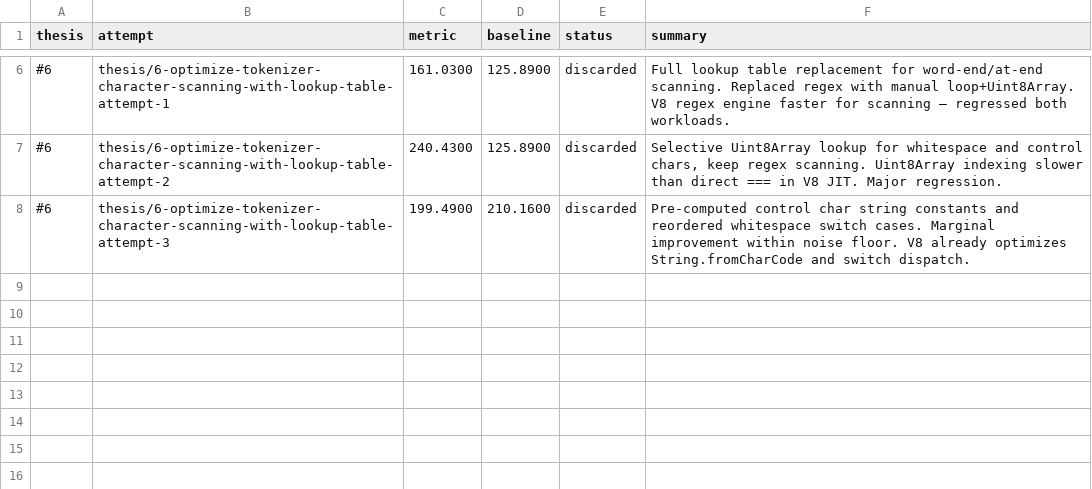
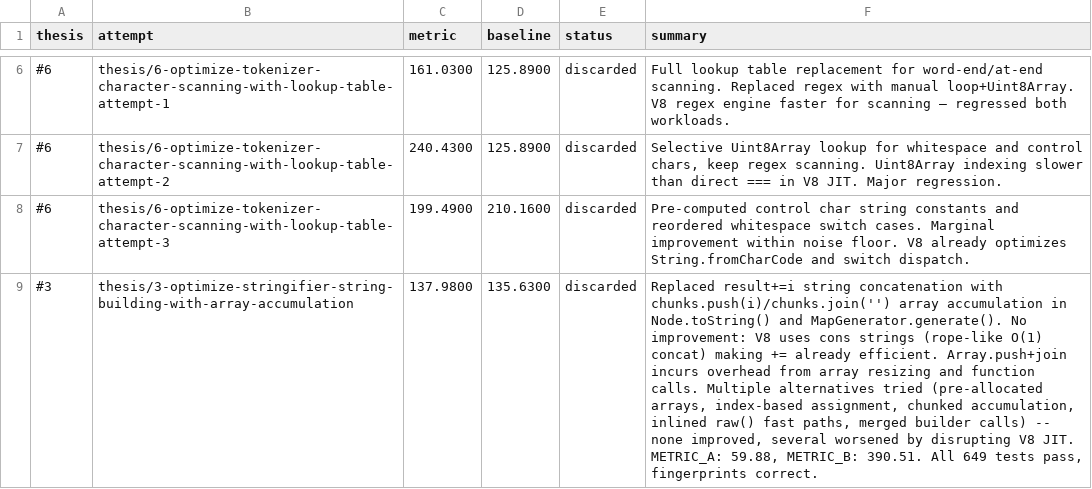
Before and after one commit to alanzabihi/postcss, a TSV file: results.tsv, drawn as a sheet; only a part is shown, gaps mark what is left out; the diff names each change by its address in the sheet, - before the commit and + after, or states it on an @@ line.

Commit message:
Update results.tsv via polyresearch sync.

```diff
--- a/results.tsv
+++ b/results.tsv
+row 9: #3 | thesis/3-optimize-stringifier-string-building-with-array-accumulation | 137.9800 | 135.6300 | discarded | Replaced result+=i string concatenation with chunks.push(i)/chunks.join('') array accumulation in Node.toString() and MapGenerator.generate(). No improvement: V8 uses cons strings (rope-like O(1) concat) making += already efficient. Array.push+join incurs overhead from array resizing and function calls. Multiple alternatives tried (pre-allocated arrays, index-based assignment, chunked accumulation, inlined raw() fast paths, merged builder calls) -- none improved, several worsened by disrupting V8 JIT. METRIC_A: 59.88, METRIC_B: 390.51. All 649 tests pass, fingerprints correct.
```
